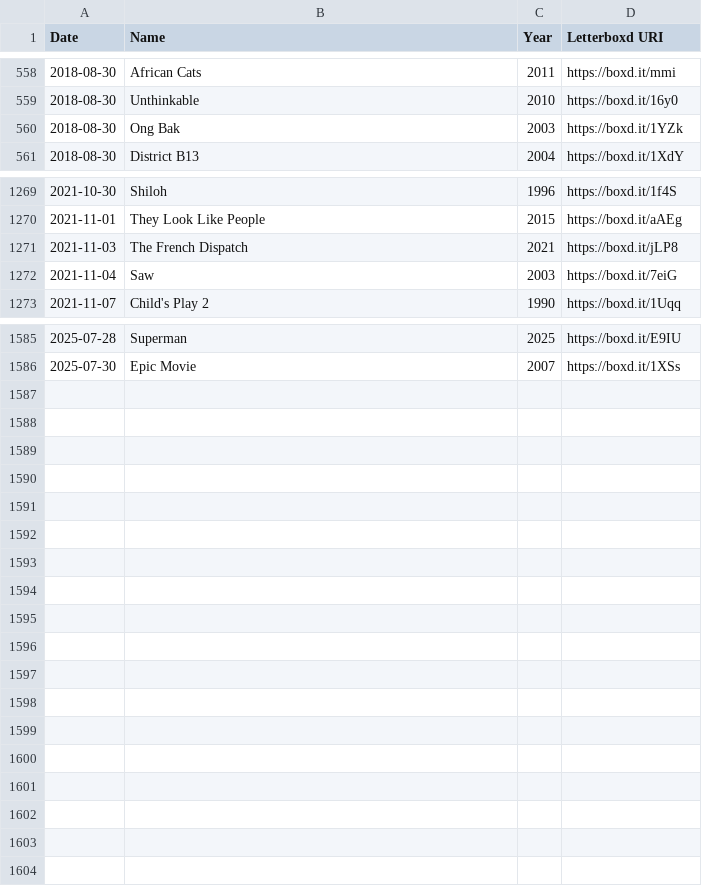
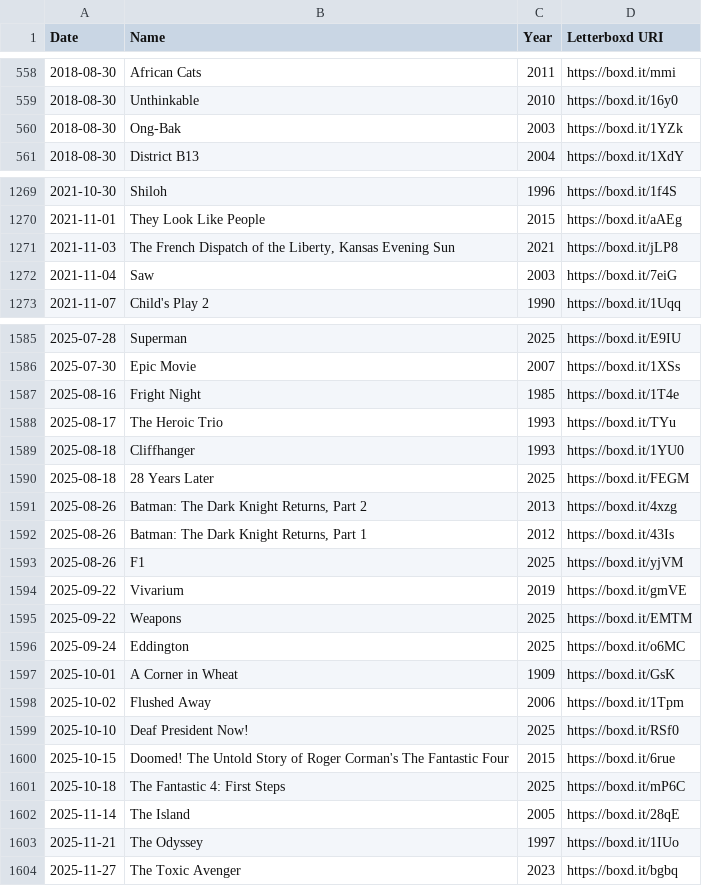
Before and after one commit to kleutzinger/movies.kevbot.xyz, a CSV file: watched.csv, drawn as a sheet; only a part is shown, gaps mark what is left out; the diff covers the shown part only.

Commit message:
update watched

```diff
--- a/watched.csv
+++ b/watched.csv
@@ -559,3 +559,3 @@ Date,Name,Year,Letterboxd URI
 2018-08-30,Unthinkable,2010,https://boxd.it/16y0
-2018-08-30,Ong Bak,2003,https://boxd.it/1YZk
+2018-08-30,Ong-Bak,2003,https://boxd.it/1YZk
 2018-08-30,District B13,2004,https://boxd.it/1XdY
@@ -1270,3 +1270,3 @@ Date,Name,Year,Letterboxd URI
 2021-11-01,They Look Like People,2015,https://boxd.it/aAEg
-2021-11-03,The French Dispatch,2021,https://boxd.it/jLP8
+2021-11-03,"The French Dispatch of the Liberty, Kansas Evening Sun",2021,https://boxd.it/jLP8
 2021-11-04,Saw,2003,https://boxd.it/7eiG
@@ -1586 +1586,19 @@ Date,Name,Year,Letterboxd URI
 2025-07-30,Epic Movie,2007,https://boxd.it/1XSs
+2025-08-16,Fright Night,1985,https://boxd.it/1T4e
+2025-08-17,The Heroic Trio,1993,https://boxd.it/TYu
+2025-08-18,Cliffhanger,1993,https://boxd.it/1YU0
+2025-08-18,28 Years Later,2025,https://boxd.it/FEGM
+2025-08-26,"Batman: The Dark Knight Returns, Part 2",2013,https://boxd.it/4xzg
+2025-08-26,"Batman: The Dark Knight Returns, Part 1",2012,https://boxd.it/43Is
+2025-08-26,F1,2025,https://boxd.it/yjVM
+2025-09-22,Vivarium,2019,https://boxd.it/gmVE
+2025-09-22,Weapons,2025,https://boxd.it/EMTM
+2025-09-24,Eddington,2025,https://boxd.it/o6MC
+2025-10-01,A Corner in Wheat,1909,https://boxd.it/GsK
+2025-10-02,Flushed Away,2006,https://boxd.it/1Tpm
+2025-10-10,Deaf President Now!,2025,https://boxd.it/RSf0
+2025-10-15,Doomed! The Untold Story of Roger Corman's The Fantastic Four,2015,https://boxd.it/6rue
+2025-10-18,The Fantastic 4: First Steps,2025,https://boxd.it/mP6C
+2025-11-14,The Island,2005,https://boxd.it/28qE
+2025-11-21,The Odyssey,1997,https://boxd.it/1IUo
+2025-11-27,The Toxic Avenger,2023,https://boxd.it/bgbq
```
Also changed, not shown: 2 edited cells elsewhere in this file.
